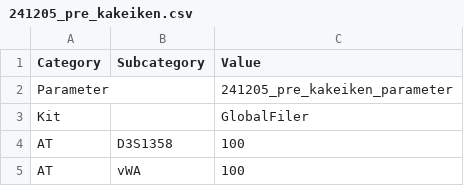
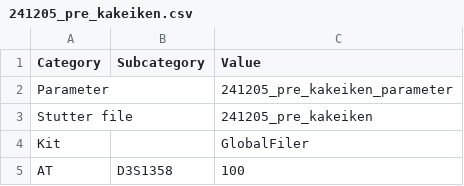
Before and after one commit to manabe0322/KongohPlus, a CSV file: inst/extdata/anameth/241205_pre_kakeiken.csv, drawn as a sheet; only a part is shown; the shorter side is filled out with more unchanged rows.

Commit message:
v0.10.2 gui_anameth, main_deconvo

```diff
--- a/inst/extdata/anameth/241205_pre_kakeiken.csv
+++ b/inst/extdata/anameth/241205_pre_kakeiken.csv
@@ -2,2 +2,3 @@ Category,Subcategory,Value
 Parameter,,241205_pre_kakeiken_parameter
+Stutter file,,241205_pre_kakeiken
 Kit,,GlobalFiler
```
Also changed, not shown: 11 other files.
